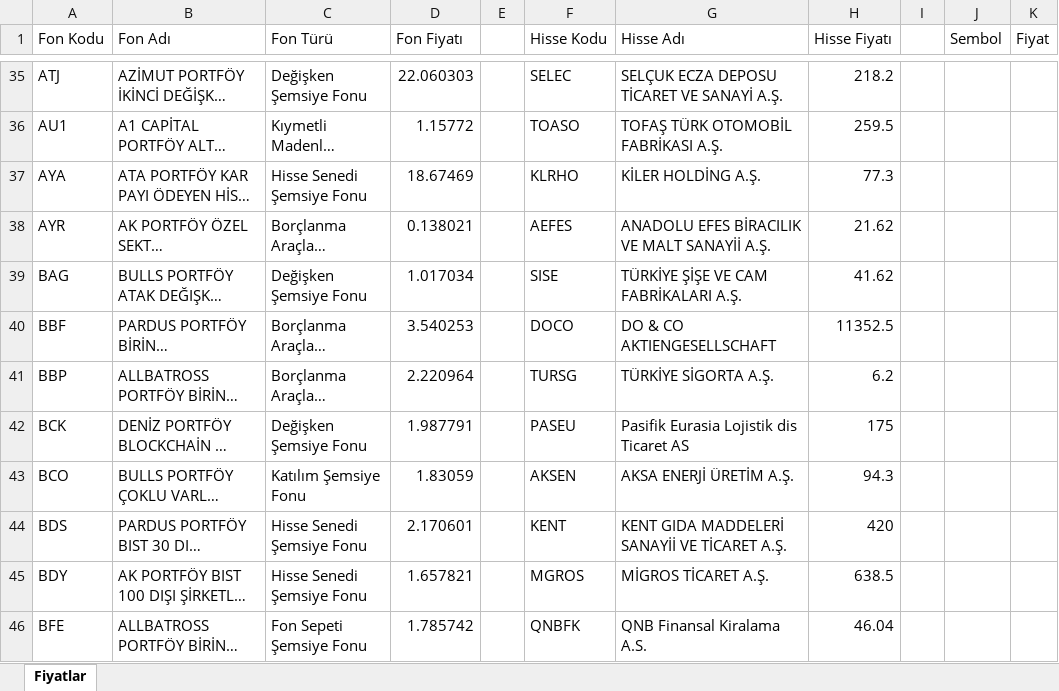
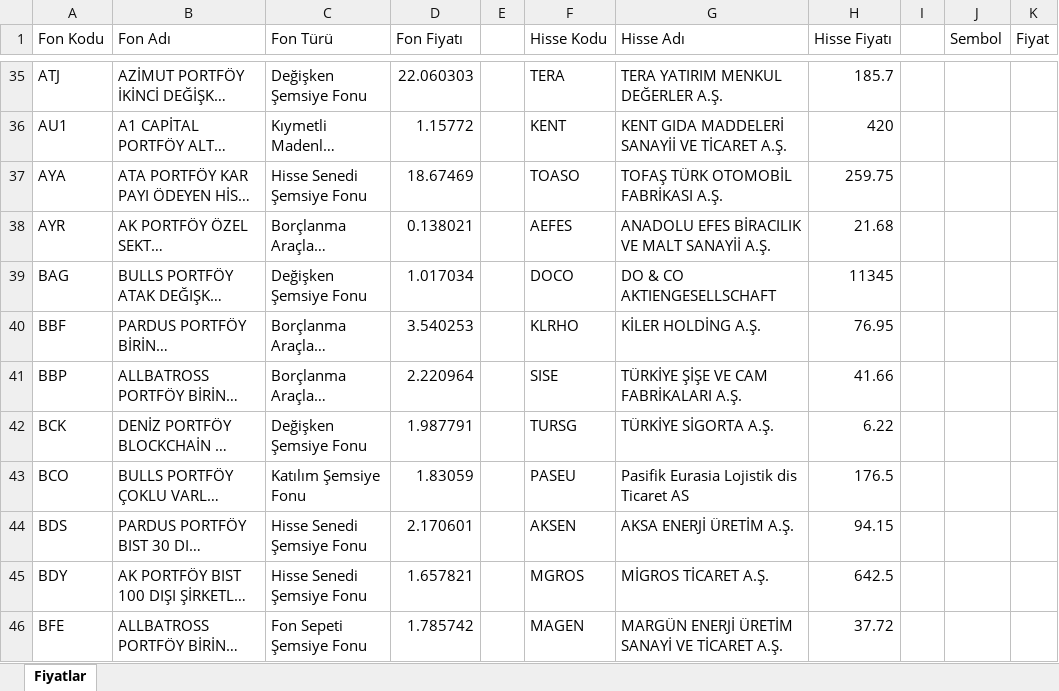
Before and after one commit to fkcengizhan-crypto/fhfiyat, an Excel workbook: piyasa_verileri.xlsx, sheet Fiyatlar, drawn as a sheet; only a part is shown, gaps mark what is left out; long unchanged cells end in …; values as stored, in another font and other column widths than the file's, no borders; table styles not drawn; the diff covers the shown part only; the diff names each change by its address in the sheet, - before the commit and + after, or states it on an @@ line.

```diff
--- a/piyasa_verileri.xlsx (sheet Fiyatlar)
+++ b/piyasa_verileri.xlsx (sheet Fiyatlar)
-F35 (Hisse Kodu): SELEC
+F35 (Hisse Kodu): TERA
-G35 (Hisse Adı): SELÇUK ECZA DEPOSU TİCARET VE SANAYİ A.Ş.
+G35 (Hisse Adı): TERA YATIRIM MENKUL DEĞERLER A.Ş.
-H35 (Hisse Fiyatı): 218.2
+H35 (Hisse Fiyatı): 185.7
-F36 (Hisse Kodu): TOASO
+F36 (Hisse Kodu): KENT
-G36 (Hisse Adı): TOFAŞ TÜRK OTOMOBİL FABRİKASI A.Ş.
+G36 (Hisse Adı): KENT GIDA MADDELERİ SANAYİİ VE TİCARET A.Ş.
-H36 (Hisse Fiyatı): 259.5
+H36 (Hisse Fiyatı): 420
-F37 (Hisse Kodu): KLRHO
+F37 (Hisse Kodu): TOASO
-G37 (Hisse Adı): KİLER HOLDİNG A.Ş.
+G37 (Hisse Adı): TOFAŞ TÜRK OTOMOBİL FABRİKASI A.Ş.
-H37 (Hisse Fiyatı): 77.3
+H37 (Hisse Fiyatı): 259.75
-H38 (Hisse Fiyatı): 21.62
+H38 (Hisse Fiyatı): 21.68
-F39 (Hisse Kodu): SISE
+F39 (Hisse Kodu): DOCO
-G39 (Hisse Adı): TÜRKİYE ŞİŞE VE CAM FABRİKALARI A.Ş.
+G39 (Hisse Adı): DO & CO AKTIENGESELLSCHAFT
-H39 (Hisse Fiyatı): 41.62
+H39 (Hisse Fiyatı): 11345
-F40 (Hisse Kodu): DOCO
+F40 (Hisse Kodu): KLRHO
-G40 (Hisse Adı): DO & CO AKTIENGESELLSCHAFT
+G40 (Hisse Adı): KİLER HOLDİNG A.Ş.
-H40 (Hisse Fiyatı): 11352.5
+H40 (Hisse Fiyatı): 76.95
-F41 (Hisse Kodu): TURSG
+F41 (Hisse Kodu): SISE
-G41 (Hisse Adı): TÜRKİYE SİGORTA A.Ş.
+G41 (Hisse Adı): TÜRKİYE ŞİŞE VE CAM FABRİKALARI A.Ş.
-H41 (Hisse Fiyatı): 6.2
+H41 (Hisse Fiyatı): 41.66
-F42 (Hisse Kodu): PASEU
+F42 (Hisse Kodu): TURSG
-G42 (Hisse Adı): Pasifik Eurasia Lojistik dis Ticaret AS
+G42 (Hisse Adı): TÜRKİYE SİGORTA A.Ş.
-H42 (Hisse Fiyatı): 175
+H42 (Hisse Fiyatı): 6.22
-F43 (Hisse Kodu): AKSEN
+F43 (Hisse Kodu): PASEU
-G43 (Hisse Adı): AKSA ENERJİ ÜRETİM A.Ş.
+G43 (Hisse Adı): Pasifik Eurasia Lojistik dis Ticaret AS
-H43 (Hisse Fiyatı): 94.3
+H43 (Hisse Fiyatı): 176.5
-F44 (Hisse Kodu): KENT
+F44 (Hisse Kodu): AKSEN
-G44 (Hisse Adı): KENT GIDA MADDELERİ SANAYİİ VE TİCARET A.Ş.
+G44 (Hisse Adı): AKSA ENERJİ ÜRETİM A.Ş.
-H44 (Hisse Fiyatı): 420
+H44 (Hisse Fiyatı): 94.15
-H45 (Hisse Fiyatı): 638.5
+H45 (Hisse Fiyatı): 642.5
-F46 (Hisse Kodu): QNBFK
+F46 (Hisse Kodu): MAGEN
-G46 (Hisse Adı): QNB Finansal Kiralama A.S.
+G46 (Hisse Adı): MARGÜN ENERJİ ÜRETİM SANAYİ VE TİCARET A.Ş.
-H46 (Hisse Fiyatı): 46.04
+H46 (Hisse Fiyatı): 37.72
```
Also changed, not shown: 1585 edited cells elsewhere in this sheet, 1 other file.
